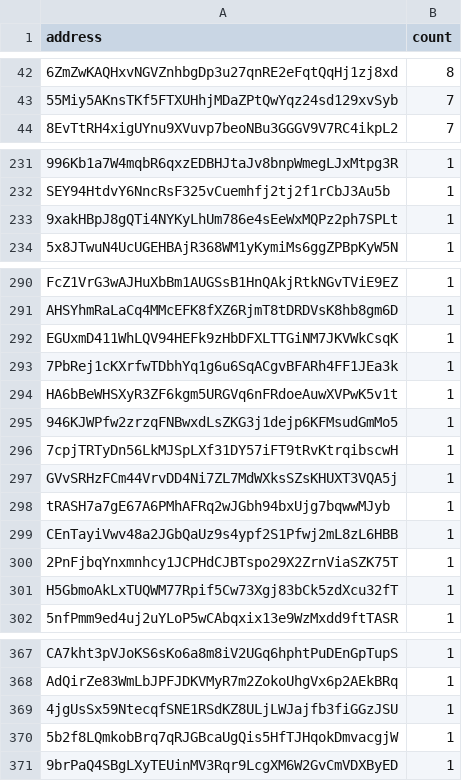
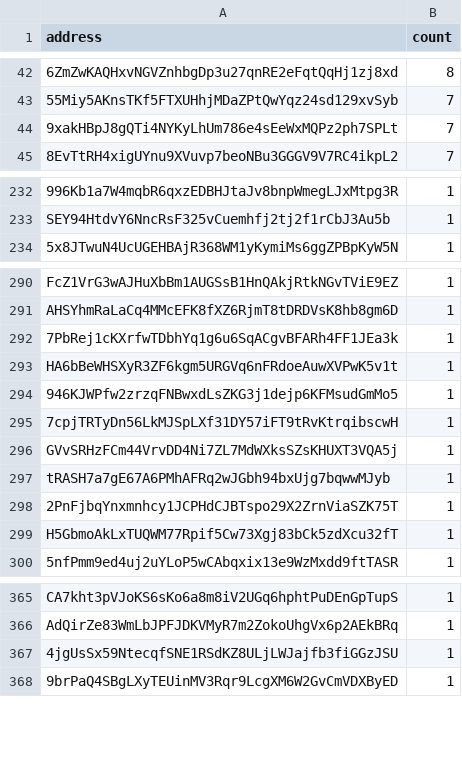
Before and after one commit to QuekzDev/snapshot, a CSV file: snapshot_legacy.csv, drawn as a sheet; only a part is shown, gaps mark what is left out; removed rows and columns are numbered as before the commit, all else as after; the diff covers the shown part only; the diff names each change by its address in the sheet, - before the commit and + after, or states it on an @@ line.

```diff
--- a/snapshot_legacy.csv
+++ b/snapshot_legacy.csv
+row 44: 9xakHBpJ8gQTi4NYKyLhUm786e4sEeWxMQPz2ph7SPLt | 7
-row 233: 9xakHBpJ8gQTi4NYKyLhUm786e4sEeWxMQPz2ph7SPLt | 1
-row 292: EGUxmD411WhLQV94HEFk9zHbDFXLTTGiNM7JKVWkCsqK | 1
-row 299: CEnTayiVwv48a2JGbQaUz9s4ypf2S1Pfwj2mL8zL6HBB | 1
-row 370: 5b2f8LQmkobBrq7qRJGBcaUgQis5HfTJHqokDmvacgjW | 1
```
Also changed, not shown: 3 removed rows elsewhere in this file.
